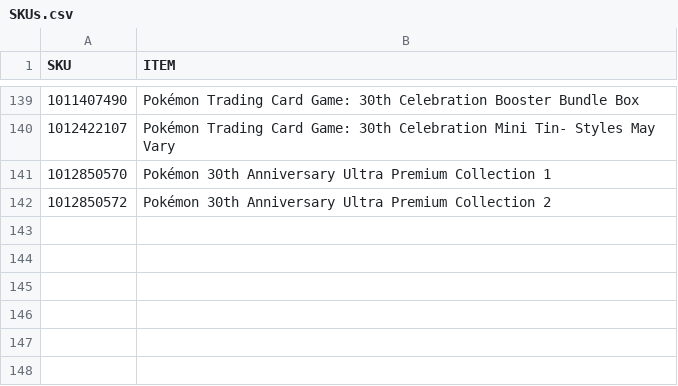
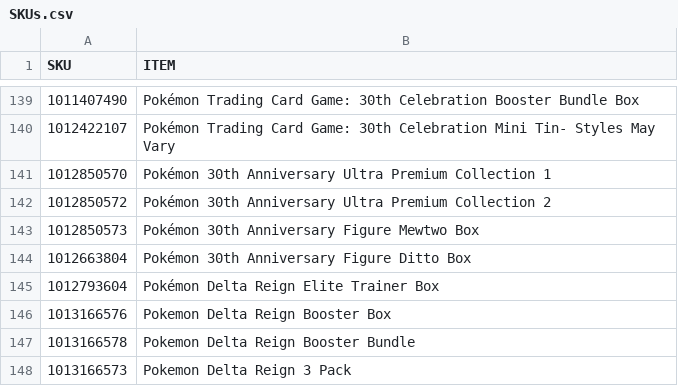
Before and after one commit to shigeosapsycho/multitool, a CSV file: SKUs.csv, drawn as a sheet; only a part is shown, gaps mark what is left out.

Commit message:
Add new Pokémon products to SKUs.csv

```diff
--- a/SKUs.csv
+++ b/SKUs.csv
@@ -142 +142,7 @@ SKU,ITEM
 1012850572,Pokémon 30th Anniversary Ultra Premium Collection 2
+1012850573,Pokémon 30th Anniversary Figure Mewtwo Box
+1012663804,Pokémon 30th Anniversary Figure Ditto Box
+1012793604,Pokémon Delta Reign Elite Trainer Box
+1013166576,Pokemon Delta Reign Booster Box
+1013166578,Pokemon Delta Reign Booster Bundle
+1013166573,Pokemon Delta Reign 3 Pack
```
